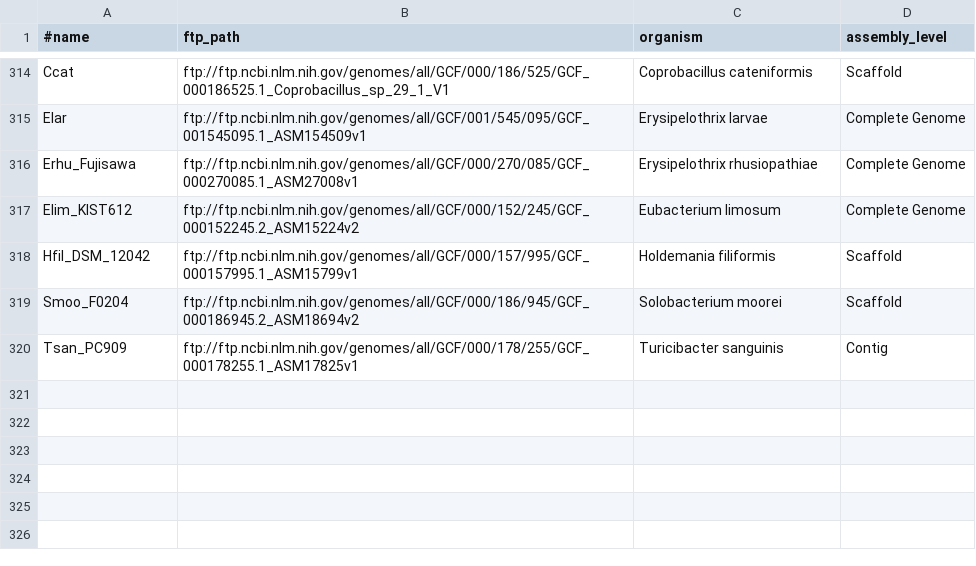
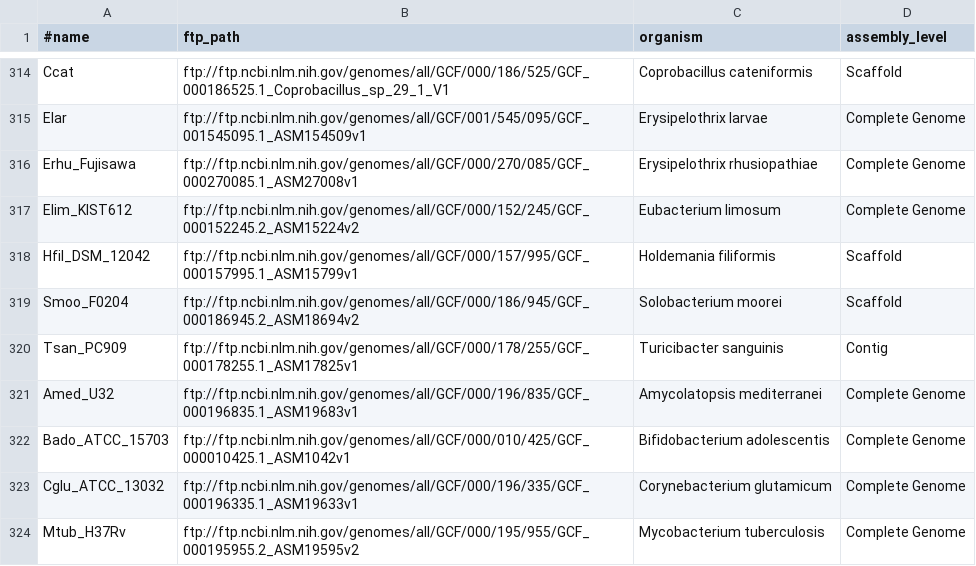
Before and after one commit to wang-q/withncbi, a TSV file: pop/Tenericutes.assembly.tsv, drawn as a sheet; only a part is shown, gaps mark what is left out; the diff names each change by its address in the sheet, - before the commit and + after, or states it on an @@ line.

```diff
--- a/pop/Tenericutes.assembly.tsv
+++ b/pop/Tenericutes.assembly.tsv
+row 321: Amed_U32 | ftp://ftp.ncbi.nlm.nih.gov/genomes/all/GCF/000/196/835/GCF_000196835.1_ASM19683v1 | Amycolatopsis mediterranei | Complete Genome
+row 322: Bado_ATCC_15703 | ftp://ftp.ncbi.nlm.nih.gov/genomes/all/GCF/000/010/425/GCF_000010425.1_ASM1042v1 | Bifidobacterium adolescentis | Complete Genome
+row 323: Cglu_ATCC_13032 | ftp://ftp.ncbi.nlm.nih.gov/genomes/all/GCF/000/196/335/GCF_000196335.1_ASM19633v1 | Corynebacterium glutamicum | Complete Genome
+row 324: Mtub_H37Rv | ftp://ftp.ncbi.nlm.nih.gov/genomes/all/GCF/000/195/955/GCF_000195955.2_ASM19595v2 | Mycobacterium tuberculosis | Complete Genome
```
Also changed, not shown: 1 other file.
